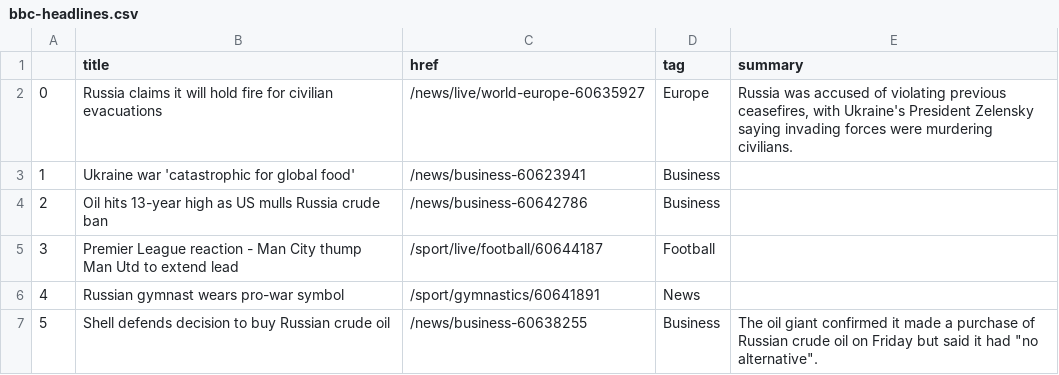
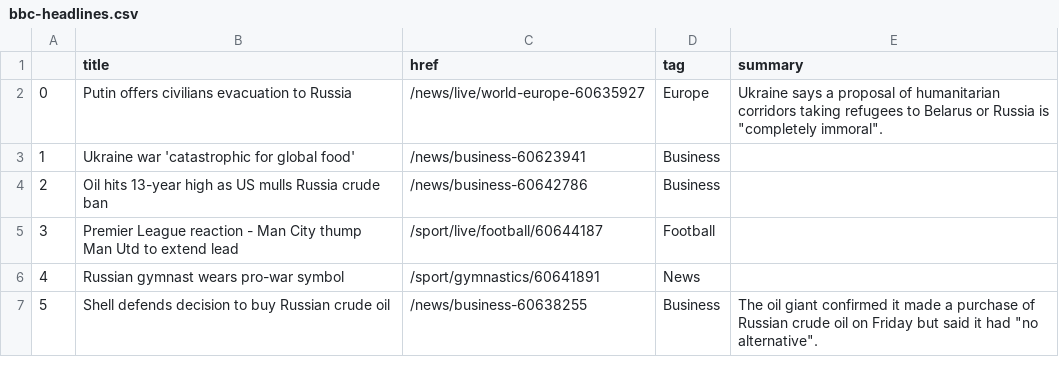
Before and after one commit to zhaoying2931/automatic-scraper, a CSV file: bbc-headlines.csv, drawn as a sheet; only a part is shown.

```diff
--- a/bbc-headlines.csv
+++ b/bbc-headlines.csv
@@ -1,3 +1,3 @@
 ,title,href,tag,summary
-0,Russia claims it will hold fire for civilian evacuations,/news/live/world-europe-60635927,Europe,"Russia was accused of violating previous ceasefires, with Ukraine's President Zelensky saying invading forces were murdering civilians."
+0,Putin offers civilians evacuation to Russia,/news/live/world-europe-60635927,Europe,"Ukraine says a proposal of humanitarian corridors taking refugees to Belarus or Russia is ""completely immoral""."
 1,Ukraine war 'catastrophic for global food',/news/business-60623941,Business,
```
